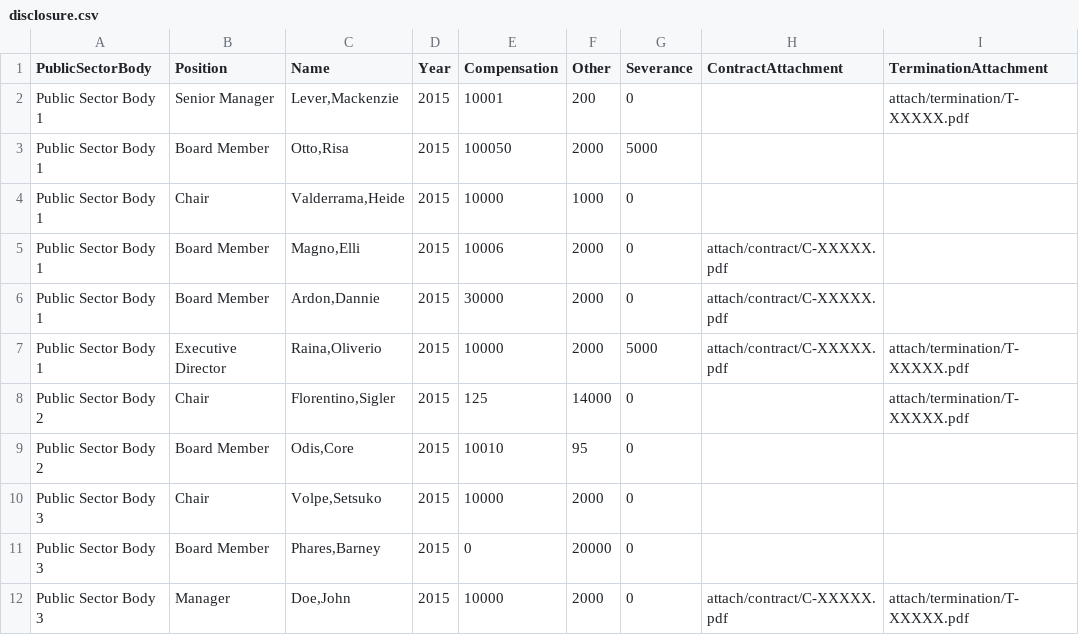
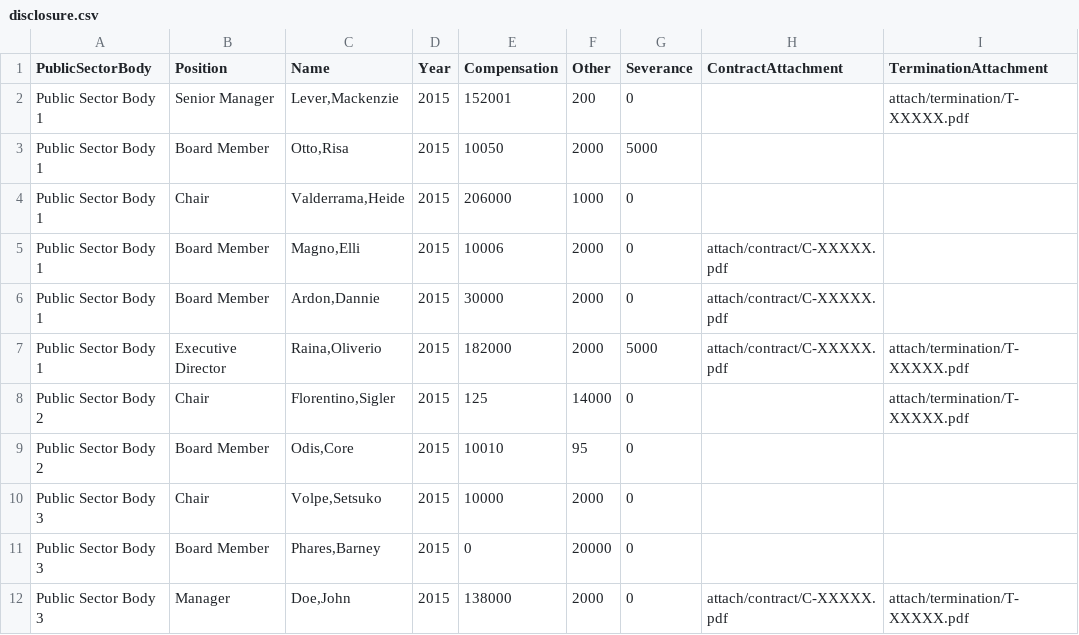
Before and after one commit to abgov/ab-compensation-transparency-toolkit, a CSV file: demo/disclosure.csv, drawn as a sheet.

Commit message:
Updated values to be consistent with thresholds

```diff
--- a/demo/disclosure.csv
+++ b/demo/disclosure.csv
@@ -1,8 +1,8 @@
 PublicSectorBody,Position,Name,Year,Compensation,Other,Severance,ContractAttachment,TerminationAttachment
-Public Sector Body 1,Senior Manager,"Lever,Mackenzie",2015,10001,200,0,,attach/termination/T-XXXXX.pdf
-Public Sector Body 1,Board Member,"Otto,Risa",2015,100050,2000,5000,,
-Public Sector Body 1,Chair,"Valderrama,Heide",2015,10000,1000,0,,
+Public Sector Body 1,Senior Manager,"Lever,Mackenzie",2015,152001,200,0,,attach/termination/T-XXXXX.pdf
+Public Sector Body 1,Board Member,"Otto,Risa",2015,10050,2000,5000,,
+Public Sector Body 1,Chair,"Valderrama,Heide",2015,206000,1000,0,,
 Public Sector Body 1,Board Member,"Magno,Elli",2015,10006,2000,0,attach/contract/C-XXXXX.pdf,
 Public Sector Body 1,Board Member,"Ardon,Dannie",2015,30000,2000,0,attach/contract/C-XXXXX.pdf,
-Public Sector Body 1,Executive Director,"Raina,Oliverio",2015,10000,2000,5000,attach/contract/C-XXXXX.pdf,attach/termination/T-XXXXX.pdf
+Public Sector Body 1,Executive Director,"Raina,Oliverio",2015,182000,2000,5000,attach/contract/C-XXXXX.pdf,attach/termination/T-XXXXX.pdf
 Public Sector Body 2,Chair,"Florentino,Sigler",2015,125,14000,0,,attach/termination/T-XXXXX.pdf
@@ -11,2 +11,2 @@ Public Sector Body 3,Chair,"Volpe,Setsuko ",2015,10000,2000,0,,
 Public Sector Body 3,Board Member,"Phares,Barney ",2015,0,20000,0,,
-Public Sector Body 3,Manager,"Doe,John",2015,10000,2000,0,attach/contract/C-XXXXX.pdf,attach/termination/T-XXXXX.pdf
+Public Sector Body 3,Manager,"Doe,John",2015,138000,2000,0,attach/contract/C-XXXXX.pdf,attach/termination/T-XXXXX.pdf
```
